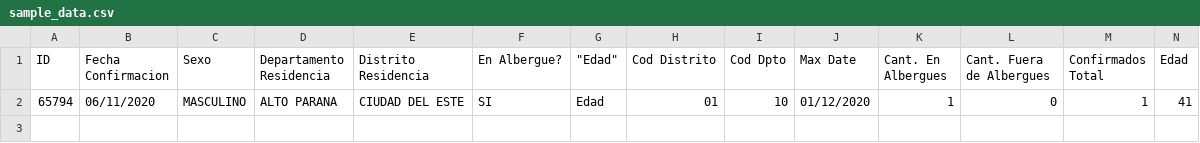
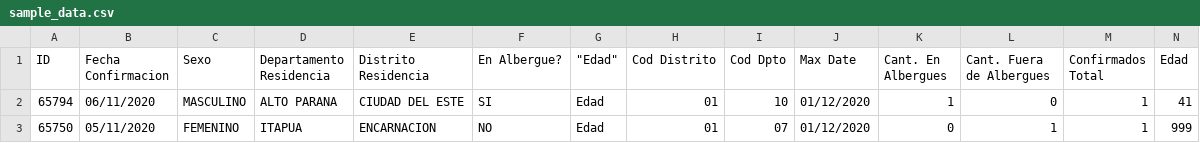
Before and after one commit to globaldothealth/list, a CSV file: ingestion/functions/parsing/paraguay/sample_data.csv, drawn as a sheet; only a part is shown; rows hold the shown columns only; the diff names each change by its address in the sheet, - before the commit and + after, or states it on an @@ line.

Commit message:
Add test case for 999 entry and deal with missing date of confirmation

```diff
--- a/ingestion/functions/parsing/paraguay/sample_data.csv
+++ b/ingestion/functions/parsing/paraguay/sample_data.csv
+row 3: 65750 | 05/11/2020 | FEMENINO | ITAPUA | ENCARNACION | NO | Edad | 01 | 07 | 01/12/2020 | 0 | 1 | 1 | 999
```
Also changed, not shown: 1 other file.
